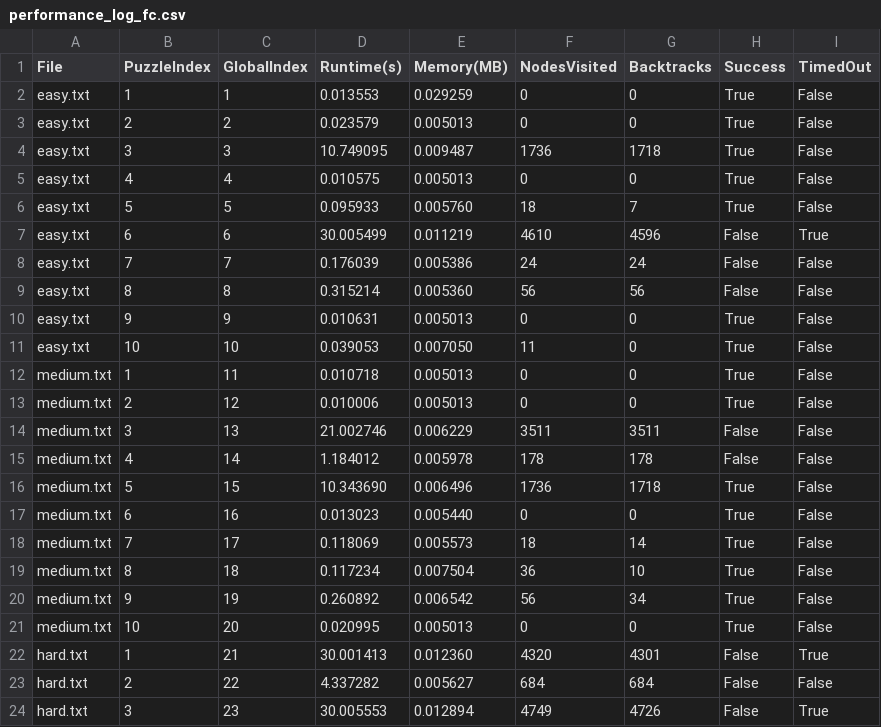
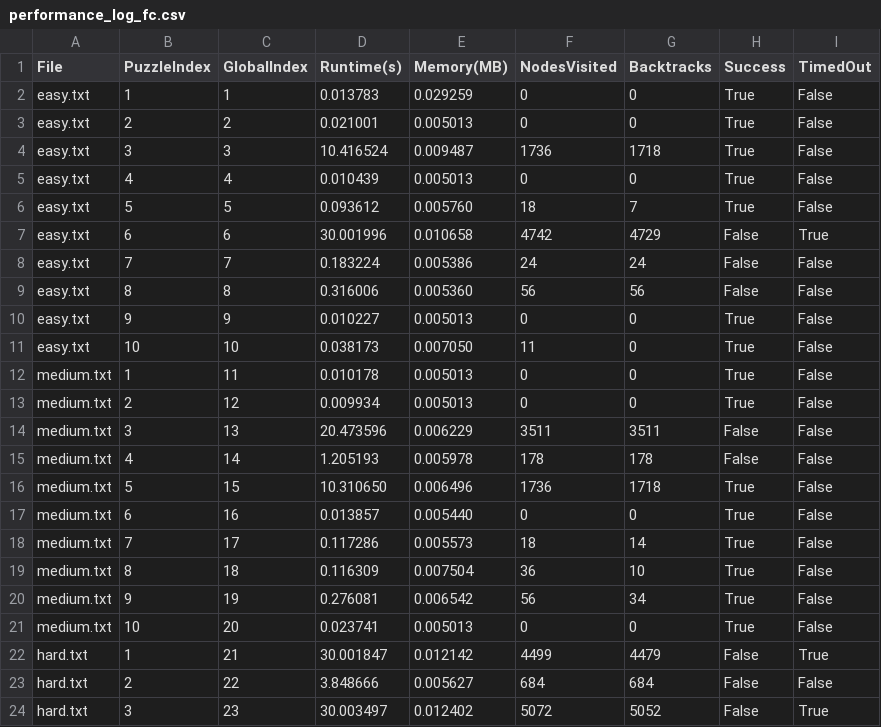
Before and after one commit to Monica-Cheng/Soduky, a CSV file: Jas/performance_log_fc.csv, drawn as a sheet; only a part is shown; the diff covers the shown part only.

```diff
--- a/Jas/performance_log_fc.csv
+++ b/Jas/performance_log_fc.csv
@@ -1,24 +1,24 @@
 File,PuzzleIndex,GlobalIndex,Runtime(s),Memory(MB),NodesVisited,Backtracks,Success,TimedOut
-easy.txt,1,1,0.013553,0.029259,0,0,True,False
-easy.txt,2,2,0.023579,0.005013,0,0,True,False
-easy.txt,3,3,10.749095,0.009487,1736,1718,True,False
-easy.txt,4,4,0.010575,0.005013,0,0,True,False
-easy.txt,5,5,0.095933,0.005760,18,7,True,False
-easy.txt,6,6,30.005499,0.011219,4610,4596,False,True
-easy.txt,7,7,0.176039,0.005386,24,24,False,False
-easy.txt,8,8,0.315214,0.005360,56,56,False,False
-easy.txt,9,9,0.010631,0.005013,0,0,True,False
-easy.txt,10,10,0.039053,0.007050,11,0,True,False
-medium.txt,1,11,0.010718,0.005013,0,0,True,False
-medium.txt,2,12,0.010006,0.005013,0,0,True,False
-medium.txt,3,13,21.002746,0.006229,3511,3511,False,False
-medium.txt,4,14,1.184012,0.005978,178,178,False,False
-medium.txt,5,15,10.343690,0.006496,1736,1718,True,False
-medium.txt,6,16,0.013023,0.005440,0,0,True,False
-medium.txt,7,17,0.118069,0.005573,18,14,True,False
-medium.txt,8,18,0.117234,0.007504,36,10,True,False
-medium.txt,9,19,0.260892,0.006542,56,34,True,False
-medium.txt,10,20,0.020995,0.005013,0,0,True,False
-hard.txt,1,21,30.001413,0.012360,4320,4301,False,True
-hard.txt,2,22,4.337282,0.005627,684,684,False,False
-hard.txt,3,23,30.005553,0.012894,4749,4726,False,True
+easy.txt,1,1,0.013783,0.029259,0,0,True,False
+easy.txt,2,2,0.021001,0.005013,0,0,True,False
+easy.txt,3,3,10.416524,0.009487,1736,1718,True,False
+easy.txt,4,4,0.010439,0.005013,0,0,True,False
+easy.txt,5,5,0.093612,0.005760,18,7,True,False
+easy.txt,6,6,30.001996,0.010658,4742,4729,False,True
+easy.txt,7,7,0.183224,0.005386,24,24,False,False
+easy.txt,8,8,0.316006,0.005360,56,56,False,False
+easy.txt,9,9,0.010227,0.005013,0,0,True,False
+easy.txt,10,10,0.038173,0.007050,11,0,True,False
+medium.txt,1,11,0.010178,0.005013,0,0,True,False
+medium.txt,2,12,0.009934,0.005013,0,0,True,False
+medium.txt,3,13,20.473596,0.006229,3511,3511,False,False
+medium.txt,4,14,1.205193,0.005978,178,178,False,False
+medium.txt,5,15,10.310650,0.006496,1736,1718,True,False
+medium.txt,6,16,0.013857,0.005440,0,0,True,False
+medium.txt,7,17,0.117286,0.005573,18,14,True,False
+medium.txt,8,18,0.116309,0.007504,36,10,True,False
+medium.txt,9,19,0.276081,0.006542,56,34,True,False
+medium.txt,10,20,0.023741,0.005013,0,0,True,False
+hard.txt,1,21,30.001847,0.012142,4499,4479,False,True
+hard.txt,2,22,3.848666,0.005627,684,684,False,False
+hard.txt,3,23,30.003497,0.012402,5072,5052,False,True
```
Also changed, not shown: 16 edited cells elsewhere in this file, mon/performance_log.csv, 11 other files.
